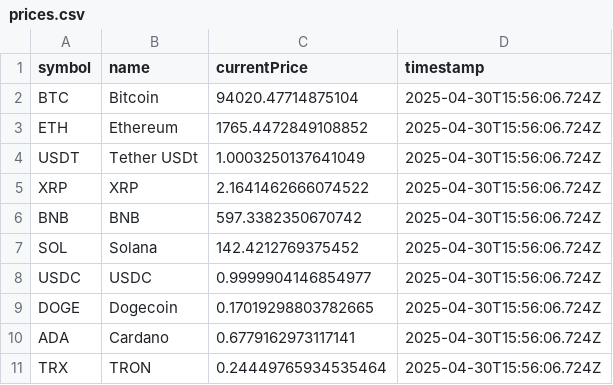
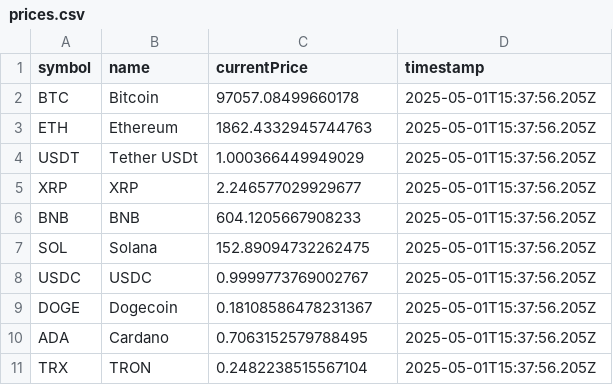
Before and after one commit to UNCCbsumile/sdp, a CSV file: cryptosim-2/data/prices.csv, drawn as a sheet.

```diff
--- a/cryptosim-2/data/prices.csv
+++ b/cryptosim-2/data/prices.csv
@@ -1,11 +1,11 @@
 symbol,name,currentPrice,timestamp
-BTC,Bitcoin,94020.47714875104,2025-04-30T15:56:06.724Z
-ETH,Ethereum,1765.4472849108852,2025-04-30T15:56:06.724Z
-USDT,Tether USDt,1.0003250137641049,2025-04-30T15:56:06.724Z
-XRP,XRP,2.1641462666074522,2025-04-30T15:56:06.724Z
-BNB,BNB,597.3382350670742,2025-04-30T15:56:06.724Z
-SOL,Solana,142.4212769375452,2025-04-30T15:56:06.724Z
-USDC,USDC,0.9999904146854977,2025-04-30T15:56:06.724Z
-DOGE,Dogecoin,0.17019298803782665,2025-04-30T15:56:06.724Z
-ADA,Cardano,0.6779162973117141,2025-04-30T15:56:06.724Z
-TRX,TRON,0.24449765934535464,2025-04-30T15:56:06.724Z
+BTC,Bitcoin,97057.08499660178,2025-05-01T15:37:56.205Z
+ETH,Ethereum,1862.4332945744763,2025-05-01T15:37:56.205Z
+USDT,Tether USDt,1.000366449949029,2025-05-01T15:37:56.205Z
+XRP,XRP,2.246577029929677,2025-05-01T15:37:56.205Z
+BNB,BNB,604.1205667908233,2025-05-01T15:37:56.205Z
+SOL,Solana,152.89094732262475,2025-05-01T15:37:56.205Z
+USDC,USDC,0.9999773769002767,2025-05-01T15:37:56.205Z
+DOGE,Dogecoin,0.18108586478231367,2025-05-01T15:37:56.205Z
+ADA,Cardano,0.7063152579788495,2025-05-01T15:37:56.205Z
+TRX,TRON,0.2482238515567104,2025-05-01T15:37:56.205Z
```
Also changed, not shown: 18 other files.
